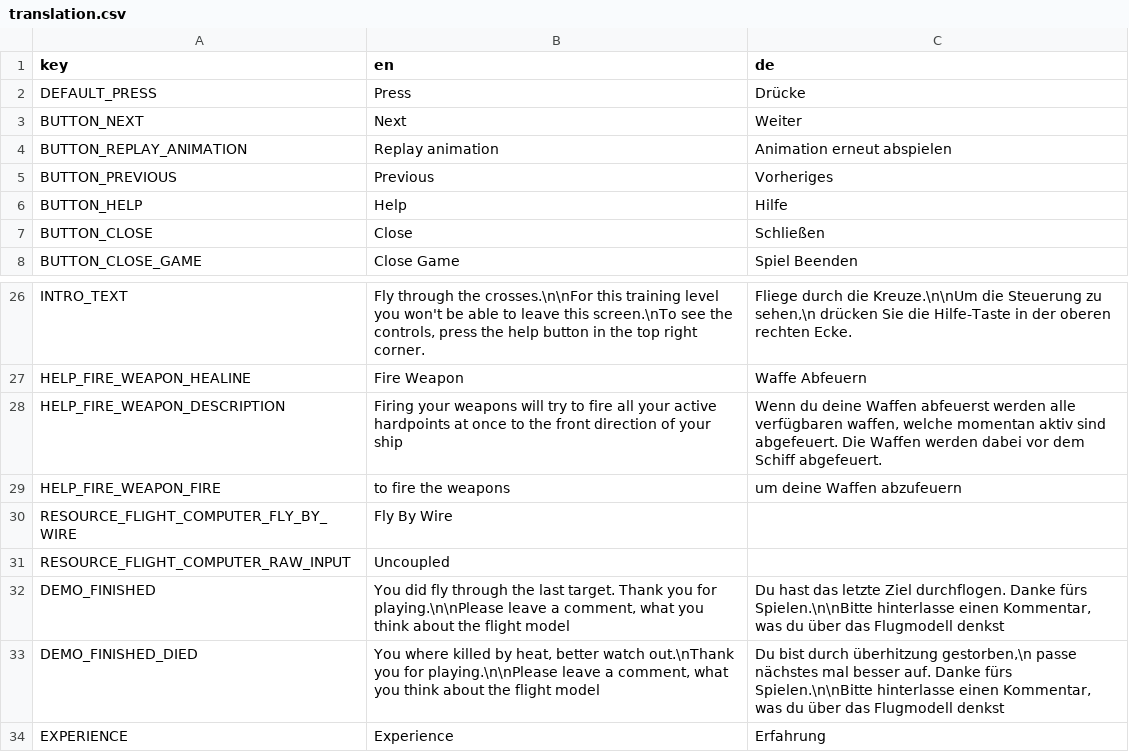
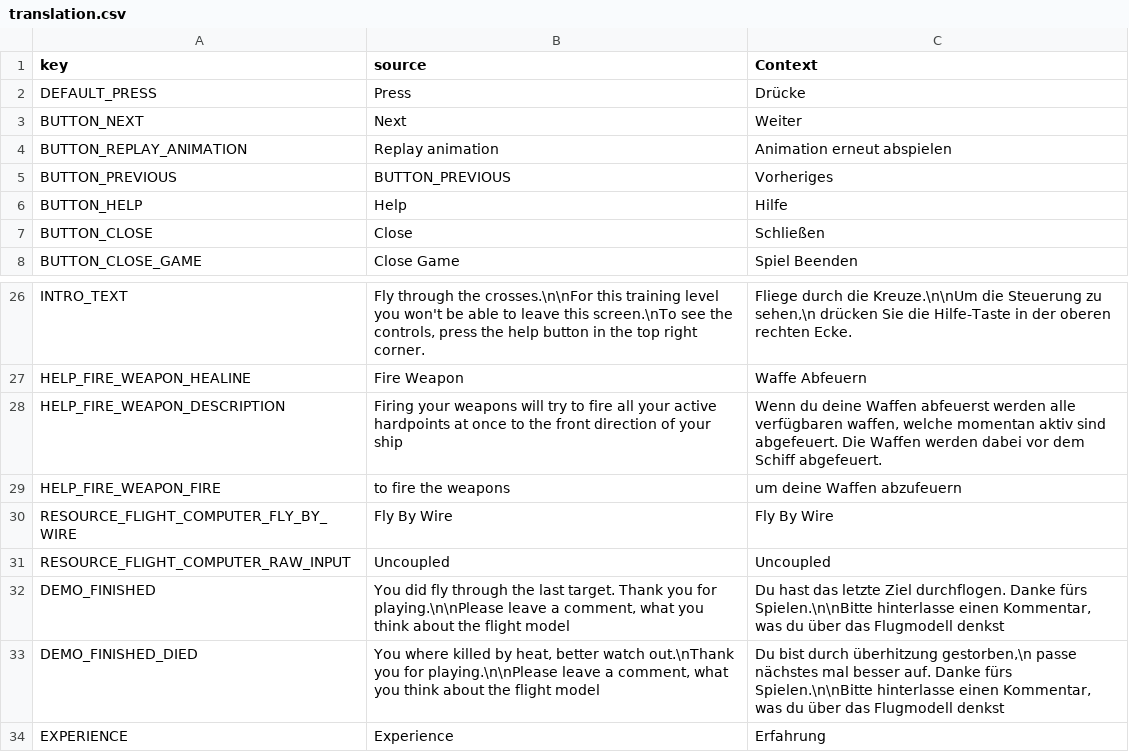
Before and after one commit to D-Generation-S/space-surivor, a CSV file: translation.csv, drawn as a sheet; only a part is shown, gaps mark what is left out; the diff names each change by its address in the sheet, - before the commit and + after, or states it on an @@ line.

Commit message:
New translations translation_source.csv (Multilingual)

```diff
--- a/translation.csv
+++ b/translation.csv
-B1: en
+B1: source
-C1: de
+C1: Context
-B5 (source): Previous
+B5 (source): BUTTON_PREVIOUS
-C30 (Context): (empty)
+C30 (Context): Fly By Wire
-C31 (Context): (empty)
+C31 (Context): Uncoupled
```
